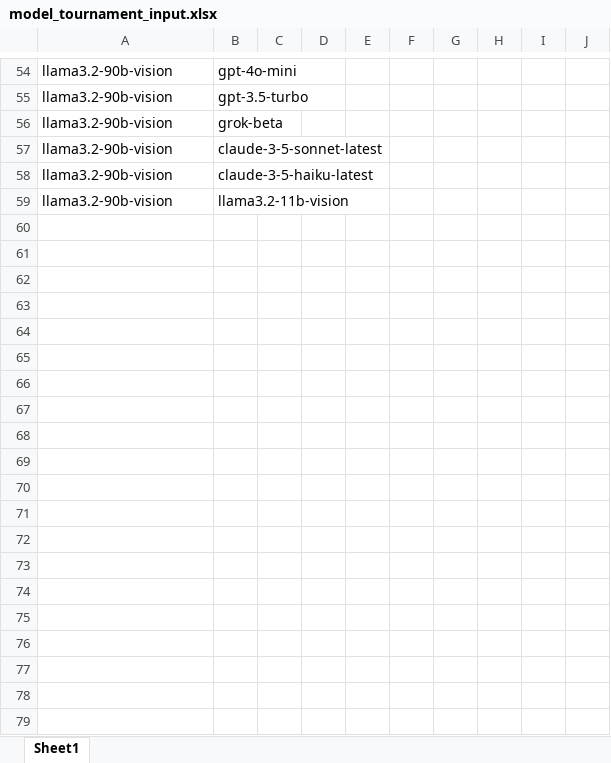
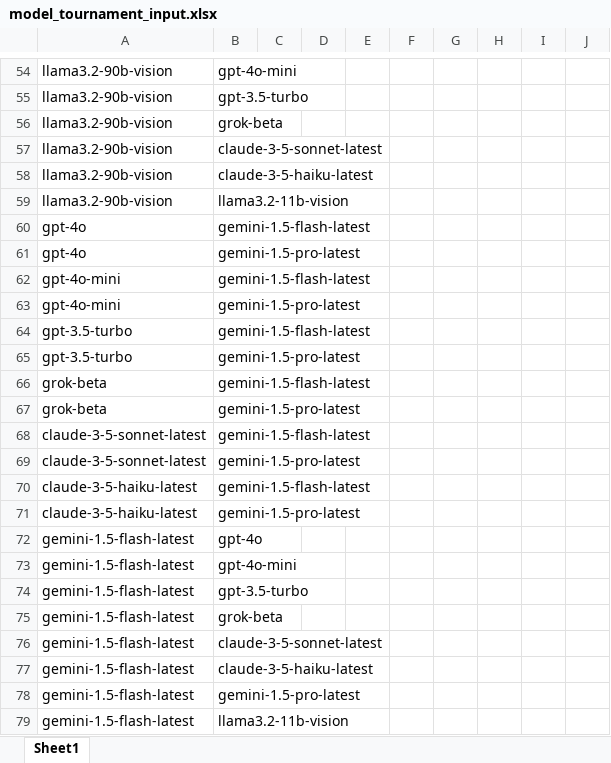
Before and after one commit to mich1803/Codenames-LLM, an Excel workbook: experiment_data/model_tournament/model_tournament_input.xlsx, sheet Sheet1, drawn as a sheet; only a part is shown, gaps mark what is left out; values as stored, in another font and other column widths than the file's, no borders; the diff covers the shown part only; the diff names each change by its address in the sheet, - before the commit and + after, or states it on an @@ line.

```diff
--- a/experiment_data/model_tournament/model_tournament_input.xlsx (sheet Sheet1)
+++ b/experiment_data/model_tournament/model_tournament_input.xlsx (sheet Sheet1)
+row 60: gpt-4o | gemini-1.5-flash-latest
+row 61: gpt-4o | gemini-1.5-pro-latest
+row 62: gpt-4o-mini | gemini-1.5-flash-latest
+row 63: gpt-4o-mini | gemini-1.5-pro-latest
+row 64: gpt-3.5-turbo | gemini-1.5-flash-latest
+row 65: gpt-3.5-turbo | gemini-1.5-pro-latest
+row 66: grok-beta | gemini-1.5-flash-latest
+row 67: grok-beta | gemini-1.5-pro-latest
+row 68: claude-3-5-sonnet-latest | gemini-1.5-flash-latest
+row 69: claude-3-5-sonnet-latest | gemini-1.5-pro-latest
+row 70: claude-3-5-haiku-latest | gemini-1.5-flash-latest
+row 71: claude-3-5-haiku-latest | gemini-1.5-pro-latest
+row 72: gemini-1.5-flash-latest | gpt-4o
+row 73: gemini-1.5-flash-latest | gpt-4o-mini
+row 74: gemini-1.5-flash-latest | gpt-3.5-turbo
+row 75: gemini-1.5-flash-latest | grok-beta
+row 76: gemini-1.5-flash-latest | claude-3-5-sonnet-latest
+row 77: gemini-1.5-flash-latest | claude-3-5-haiku-latest
+row 78: gemini-1.5-flash-latest | gemini-1.5-pro-latest
+row 79: gemini-1.5-flash-latest | llama3.2-11b-vision
```
Also changed, not shown: 14 added rows elsewhere in this sheet, experiment_data/model_tournament/model_tournament_mich1.xlsx, 1 other file.
